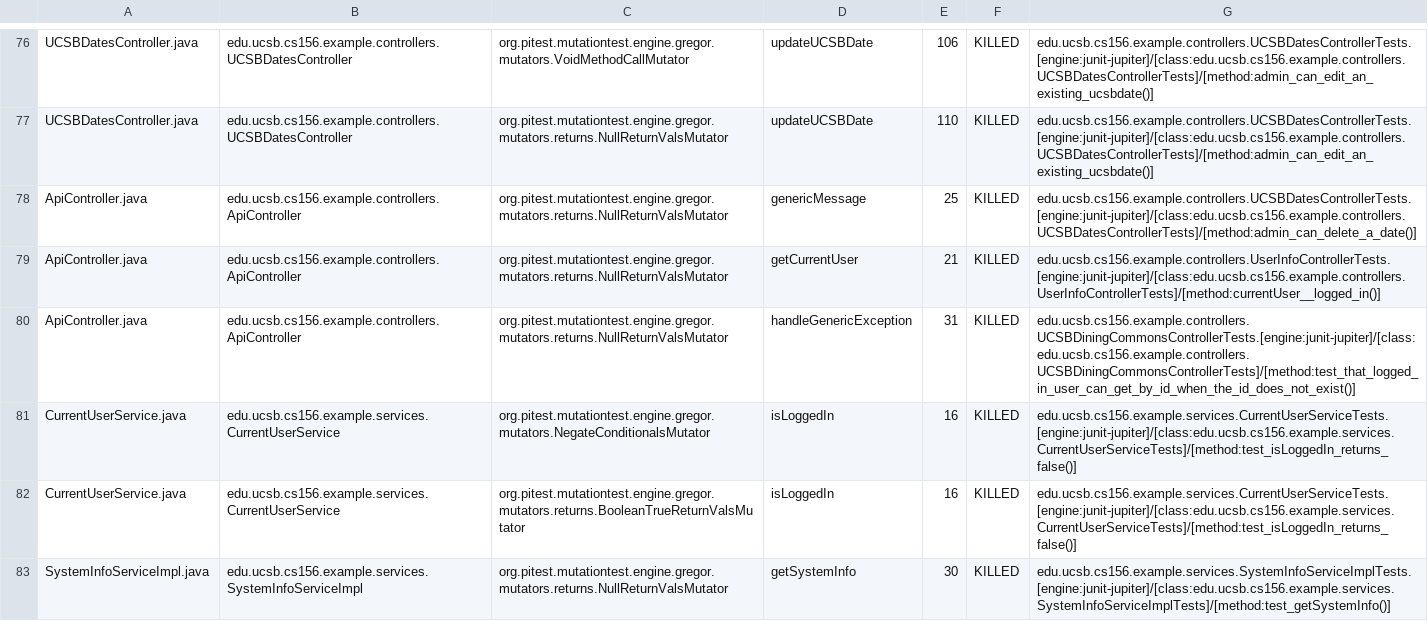
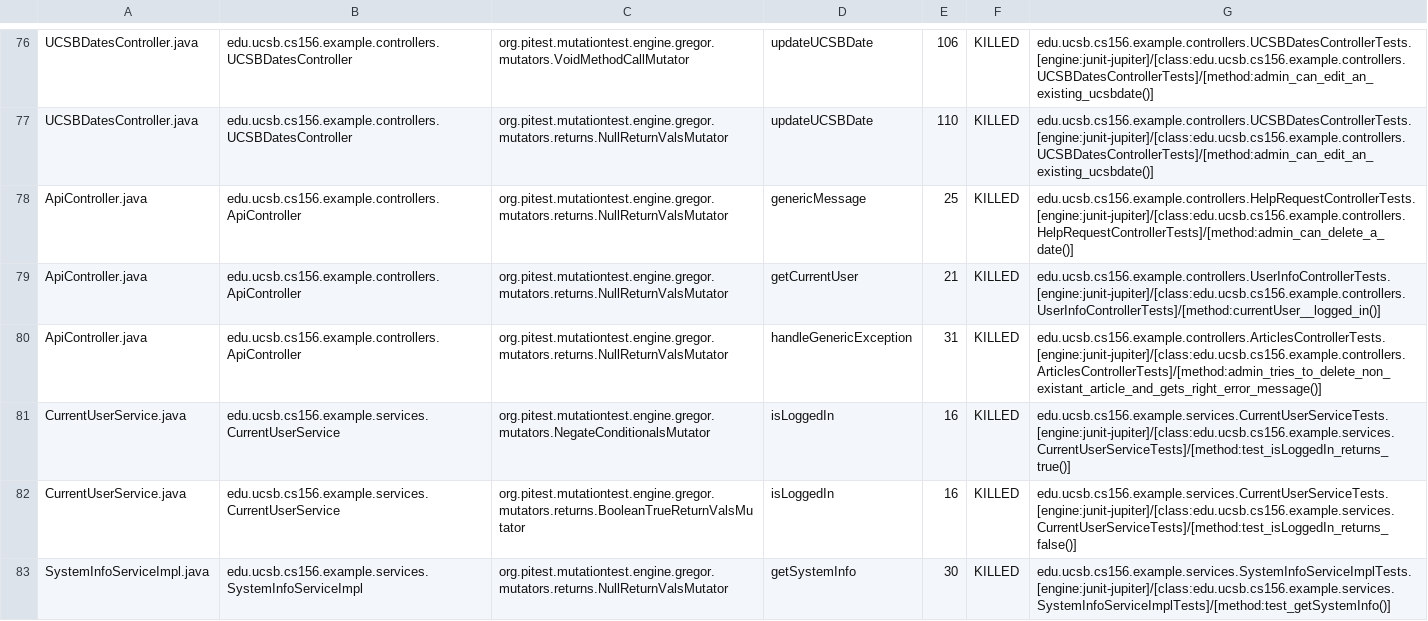
Before and after one commit to ucsb-cs156-f23/team02-f23-6pm-1, a CSV file: prs/47/pitest/mutations.csv, drawn as a sheet; only a part is shown, gaps mark what is left out.

Commit message:
Deploying to gh-pages from @ ucsb-cs156-f23/team02-f23-6pm-1@24f1f815d7d00a907b2923b6ad04987b43cfe629 🚀

```diff
--- a/prs/47/pitest/mutations.csv
+++ b/prs/47/pitest/mutations.csv
@@ -77,6 +77,6 @@ UCSBDatesController.java,edu.ucsb.cs156.example.controllers.UCSBDatesController,
 UCSBDatesController.java,edu.ucsb.cs156.example.controllers.UCSBDatesController,org.pitest.mutationtest.engine.gregor.mutators.returns.NullReturnValsMutator,updateUCSBDate,110,KILLED,edu.ucsb.cs156.example.controllers.UCSBDatesControllerTests.[engine:junit-jupiter]/[class:edu.ucsb.cs156.example.controllers.UCSBDatesControllerTests]/[method:admin_can_edit_an_existing_ucsbdate()]
-ApiController.java,edu.ucsb.cs156.example.controllers.ApiController,org.pitest.mutationtest.engine.gregor.mutators.returns.NullReturnValsMutator,genericMessage,25,KILLED,edu.ucsb.cs156.example.controllers.UCSBDatesControllerTests.[engine:junit-jupiter]/[class:edu.ucsb.cs156.example.controllers.UCSBDatesControllerTests]/[method:admin_can_delete_a_date()]
+ApiController.java,edu.ucsb.cs156.example.controllers.ApiController,org.pitest.mutationtest.engine.gregor.mutators.returns.NullReturnValsMutator,genericMessage,25,KILLED,edu.ucsb.cs156.example.controllers.HelpRequestControllerTests.[engine:junit-jupiter]/[class:edu.ucsb.cs156.example.controllers.HelpRequestControllerTests]/[method:admin_can_delete_a_date()]
 ApiController.java,edu.ucsb.cs156.example.controllers.ApiController,org.pitest.mutationtest.engine.gregor.mutators.returns.NullReturnValsMutator,getCurrentUser,21,KILLED,edu.ucsb.cs156.example.controllers.UserInfoControllerTests.[engine:junit-jupiter]/[class:edu.ucsb.cs156.example.controllers.UserInfoControllerTests]/[method:currentUser__logged_in()]
-ApiController.java,edu.ucsb.cs156.example.controllers.ApiController,org.pitest.mutationtest.engine.gregor.mutators.returns.NullReturnValsMutator,handleGenericException,31,KILLED,edu.ucsb.cs156.example.controllers.UCSBDiningCommonsControllerTests.[engine:junit-jupiter]/[class:edu.ucsb.cs156.example.controllers.UCSBDiningCommonsControllerTests]/[method:test_that_logged_in_user_can_get_by_id_when_the_id_does_not_exist()]
-CurrentUserService.java,edu.ucsb.cs156.example.services.CurrentUserService,org.pitest.mutationtest.engine.gregor.mutators.NegateConditionalsMutator,isLoggedIn,16,KILLED,edu.ucsb.cs156.example.services.CurrentUserServiceTests.[engine:junit-jupiter]/[class:edu.ucsb.cs156.example.services.CurrentUserServiceTests]/[method:test_isLoggedIn_returns_false()]
+ApiController.java,edu.ucsb.cs156.example.controllers.ApiController,org.pitest.mutationtest.engine.gregor.mutators.returns.NullReturnValsMutator,handleGenericException,31,KILLED,edu.ucsb.cs156.example.controllers.ArticlesControllerTests.[engine:junit-jupiter]/[class:edu.ucsb.cs156.example.controllers.ArticlesControllerTests]/[method:admin_tries_to_delete_non_existant_article_and_gets_right_error_message()]
+CurrentUserService.java,edu.ucsb.cs156.example.services.CurrentUserService,org.pitest.mutationtest.engine.gregor.mutators.NegateConditionalsMutator,isLoggedIn,16,KILLED,edu.ucsb.cs156.example.services.CurrentUserServiceTests.[engine:junit-jupiter]/[class:edu.ucsb.cs156.example.services.CurrentUserServiceTests]/[method:test_isLoggedIn_returns_true()]
 CurrentUserService.java,edu.ucsb.cs156.example.services.CurrentUserService,org.pitest.mutationtest.engine.gregor.mutators.returns.BooleanTrueReturnValsMutator,isLoggedIn,16,KILLED,edu.ucsb.cs156.example.services.CurrentUserServiceTests.[engine:junit-jupiter]/[class:edu.ucsb.cs156.example.services.CurrentUserServiceTests]/[method:test_isLoggedIn_returns_false()]
```
Also changed, not shown: 13 other files.
